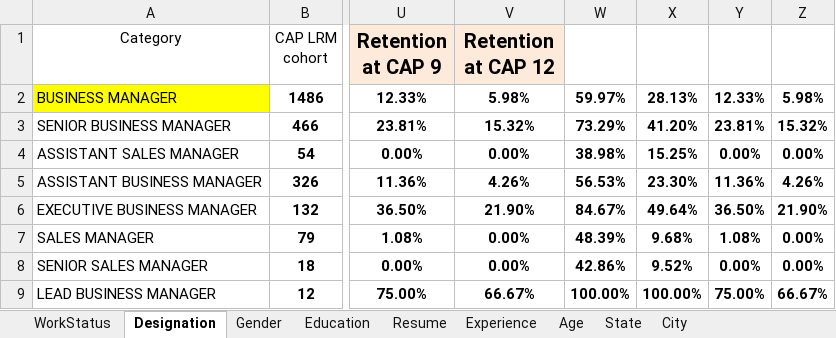
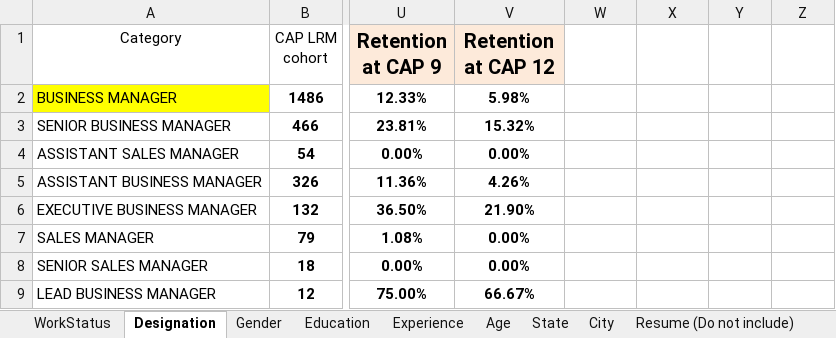
Before and after one commit to Vedhanth123/SLIC-COR-13, an Excel workbook: data/SLIC_ALC.xlsx, sheet Designation, drawn as a sheet; only a part is shown, gaps mark what is left out; values as stored, in another font and other column widths than the file's, no borders; the diff names each change by its address in the sheet, - before the commit and + after, or states it on an @@ line.

```diff
--- a/data/SLIC_ALC.xlsx (sheet Designation)
+++ b/data/SLIC_ALC.xlsx (sheet Designation)
-sheet tab: Resume
+sheet tab: Resume (Do not include)
@@ sheet tab order changed: WorkStatus | Designation | Gender | Education | Experience | Age | State | City | Resume (Do not include) @@
-W2: 59.97%
+W2: (empty)
-X2: 28.13%
+X2: (empty)
-Y2: 12.33%
+Y2: (empty)
-Z2: 5.98%
+Z2: (empty)
-W3: 73.29%
+W3: (empty)
-X3: 41.20%
+X3: (empty)
-Y3: 23.81%
+Y3: (empty)
-Z3: 15.32%
+Z3: (empty)
-W4: 38.98%
+W4: (empty)
-X4: 15.25%
+X4: (empty)
-Y4: 0.00%
+Y4: (empty)
-Z4: 0.00%
+Z4: (empty)
-W5: 56.53%
+W5: (empty)
-X5: 23.30%
+X5: (empty)
-Y5: 11.36%
+Y5: (empty)
-Z5: 4.26%
+Z5: (empty)
-W6: 84.67%
+W6: (empty)
-X6: 49.64%
+X6: (empty)
-Y6: 36.50%
+Y6: (empty)
-Z6: 21.90%
+Z6: (empty)
-W7: 48.39%
+W7: (empty)
-X7: 9.68%
+X7: (empty)
-Y7: 1.08%
+Y7: (empty)
-Z7:Z8: 0.00%
+Z7:Z8: (empty)
-W8: 42.86%
+W8: (empty)
-X8: 9.52%
+X8: (empty)
-Y8: 0.00%
+Y8: (empty)
-W9: 100.00%
+W9: (empty)
-X9: 100.00%
+X9: (empty)
-Y9: 75.00%
+Y9: (empty)
-Z9: 66.67%
+Z9: (empty)
```
Also changed, not shown: sheet Experience, sheet Gender, sheet Education, sheet WorkStatus, 2 other files.
